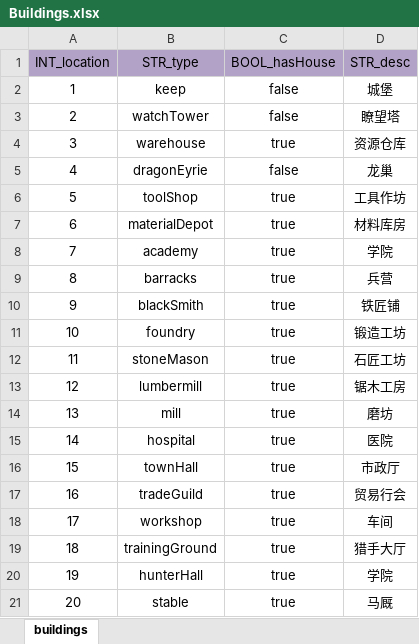
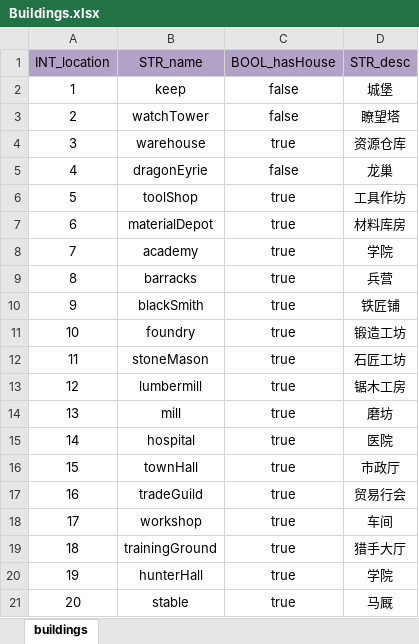
Before and after one commit to ModunZhang/kod_client, an Excel workbook: gameData/shared/Buildings.xlsx, sheet buildings, drawn as a sheet; values as stored, in another font and other column widths than the file's, no borders; the diff names each change by its address in the sheet, - before the commit and + after, or states it on an @@ line.

```diff
--- a/gameData/shared/Buildings.xlsx (sheet buildings)
+++ b/gameData/shared/Buildings.xlsx (sheet buildings)
-B1: STR_type
+B1: STR_name
```
Also changed, not shown: 2 other files.
